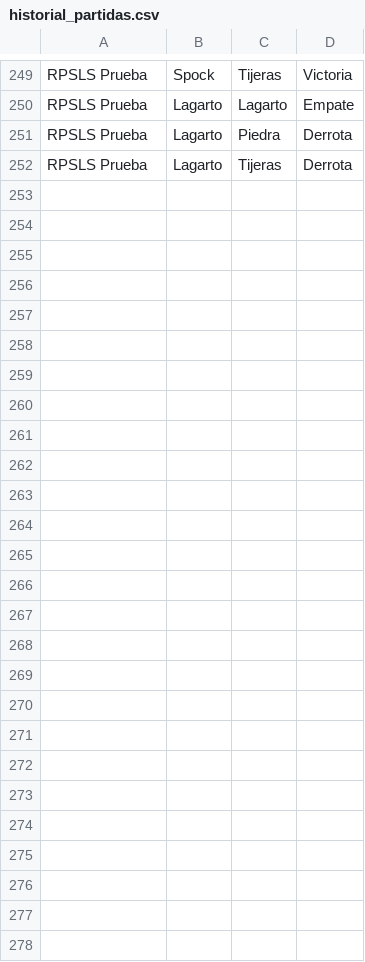
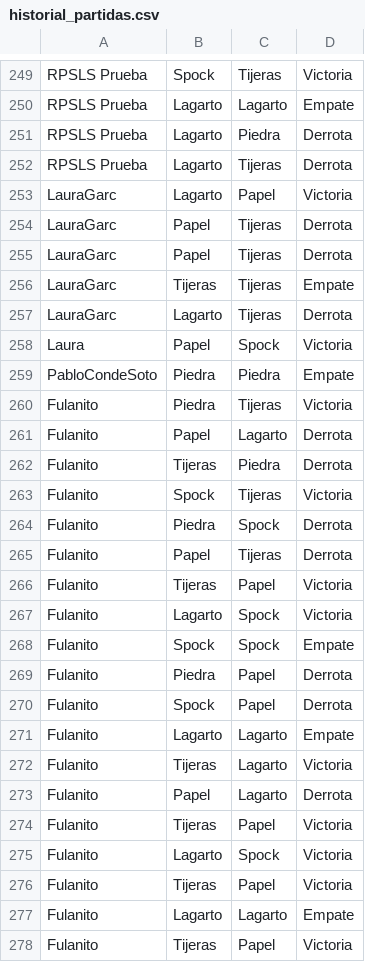
Before and after one commit to visualpablo4/Piedra-Papel-Tijera-IABD, a CSV file: src/data/historial_partidas.csv, drawn as a sheet; only a part is shown, gaps mark what is left out; the diff names each change by its address in the sheet, - before the commit and + after, or states it on an @@ line.

```diff
--- a/src/data/historial_partidas.csv
+++ b/src/data/historial_partidas.csv
+row 253: LauraGarc | Lagarto | Papel | Victoria
+row 254: LauraGarc | Papel | Tijeras | Derrota
+row 255: LauraGarc | Papel | Tijeras | Derrota
+row 256: LauraGarc | Tijeras | Tijeras | Empate
+row 257: LauraGarc | Lagarto | Tijeras | Derrota
+row 258: Laura | Papel | Spock | Victoria
+row 259: PabloCondeSoto | Piedra | Piedra | Empate
+row 260: Fulanito | Piedra | Tijeras | Victoria
+row 261: Fulanito | Papel | Lagarto | Derrota
+row 262: Fulanito | Tijeras | Piedra | Derrota
+row 263: Fulanito | Spock | Tijeras | Victoria
+row 264: Fulanito | Piedra | Spock | Derrota
+row 265: Fulanito | Papel | Tijeras | Derrota
+row 266: Fulanito | Tijeras | Papel | Victoria
+row 267: Fulanito | Lagarto | Spock | Victoria
+row 268: Fulanito | Spock | Spock | Empate
+row 269: Fulanito | Piedra | Papel | Derrota
+row 270: Fulanito | Spock | Papel | Derrota
+row 271: Fulanito | Lagarto | Lagarto | Empate
+row 272: Fulanito | Tijeras | Lagarto | Victoria
+row 273: Fulanito | Papel | Lagarto | Derrota
+row 274: Fulanito | Tijeras | Papel | Victoria
+row 275: Fulanito | Lagarto | Spock | Victoria
+row 276: Fulanito | Tijeras | Papel | Victoria
+row 277: Fulanito | Lagarto | Lagarto | Empate
+row 278: Fulanito | Tijeras | Papel | Victoria
```
Also changed, not shown: 1 other file.
